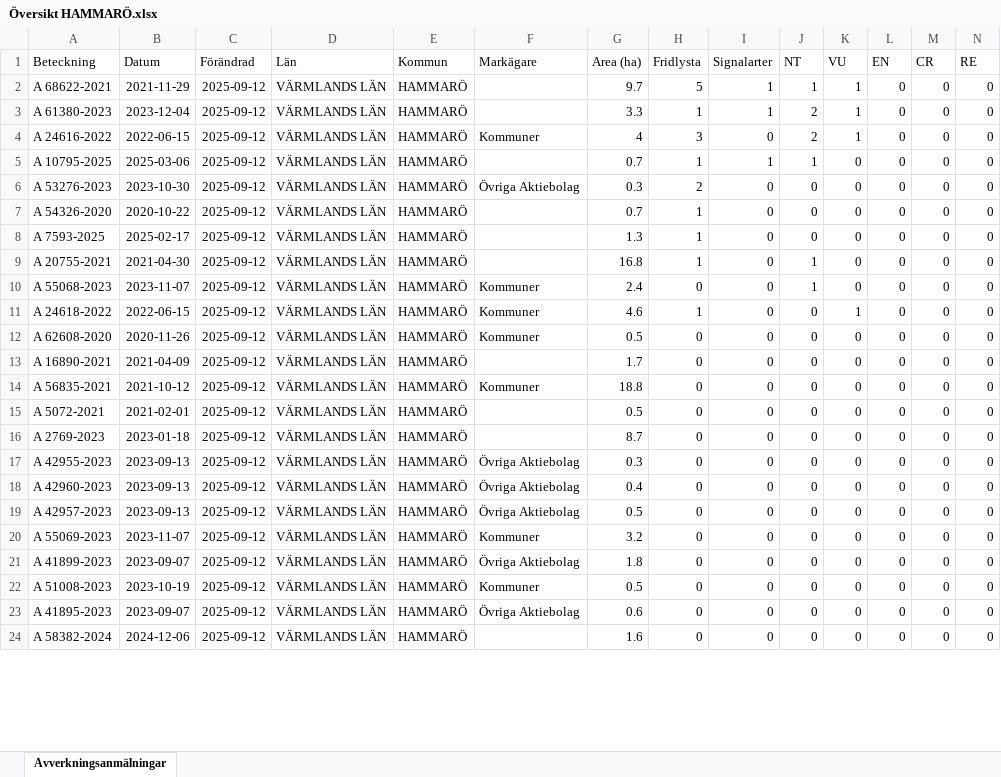
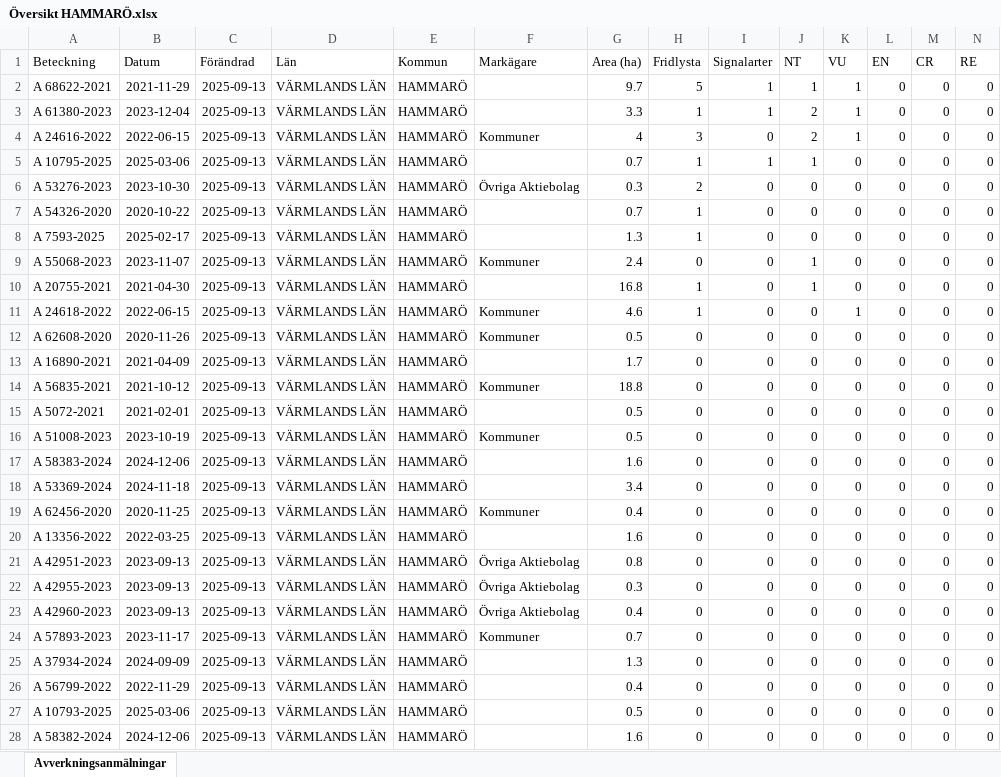
Before and after one commit to klasma/Logging_1761, an Excel workbook: Översikt HAMMARÖ.xlsx, sheet Avverkningsanmälningar, drawn as a sheet; only a part is shown; values as stored, in another font and other column widths than the file's, no borders; removed rows and columns are numbered as before the commit, all else as after; rows hold the shown columns only; the diff covers the shown part only; the diff names each change by its address in the sheet, - before the commit and + after, or states it on an @@ line.

```diff
--- a/Översikt HAMMARÖ.xlsx (sheet Avverkningsanmälningar)
+++ b/Översikt HAMMARÖ.xlsx (sheet Avverkningsanmälningar)
-C2:C8 (Förändrad): 2025-09-12
+C2:C8 (Förändrad): 2025-09-13
-row 9: A 20755-2021 | 2021-04-30 | 2025-09-12 | VÄRMLANDS LÄN | HAMMARÖ |  | 16.8 | 1 | 0 | 1 | 0 | 0 | 0 | 0
-C9 (Förändrad): 2025-09-12
+C9 (Förändrad): 2025-09-13
+row 10: A 20755-2021 | 2021-04-30 | 2025-09-13 | VÄRMLANDS LÄN | HAMMARÖ |  | 16.8 | 1 | 0 | 1 | 0 | 0 | 0 | 0
-C11:C15 (Förändrad): 2025-09-12
+C11:C15 (Förändrad): 2025-09-13
+row 16: A 51008-2023 | 2023-10-19 | 2025-09-13 | VÄRMLANDS LÄN | HAMMARÖ | Kommuner | 0.5 | 0 | 0 | 0 | 0 | 0 | 0 | 0
+row 17: A 58383-2024 | 2024-12-06 | 2025-09-13 | VÄRMLANDS LÄN | HAMMARÖ |  | 1.6 | 0 | 0 | 0 | 0 | 0 | 0 | 0
-A18 (Beteckning): A 2769-2023
+A18 (Beteckning): A 53369-2024
-B18 (Datum): 2023-01-18
+B18 (Datum): 2024-11-18
-C18 (Förändrad): 2025-09-12
+C18 (Förändrad): 2025-09-13
-G18 (Area (ha)): 8.7
+G18 (Area (ha)): 3.4
+row 19: A 62456-2020 | 2020-11-25 | 2025-09-13 | VÄRMLANDS LÄN | HAMMARÖ | Kommuner | 0.4 | 0 | 0 | 0 | 0 | 0 | 0 | 0
+row 20: A 13356-2022 | 2022-03-25 | 2025-09-13 | VÄRMLANDS LÄN | HAMMARÖ |  | 1.6 | 0 | 0 | 0 | 0 | 0 | 0 | 0
+row 21: A 42951-2023 | 2023-09-13 | 2025-09-13 | VÄRMLANDS LÄN | HAMMARÖ | Övriga Aktiebolag | 0.8 | 0 | 0 | 0 | 0 | 0 | 0 | 0
-C22:C23 (Förändrad): 2025-09-12
+C22:C23 (Förändrad): 2025-09-13
-row 19: A 42957-2023 | 2023-09-13 | 2025-09-12 | VÄRMLANDS LÄN | HAMMARÖ | Övriga Aktiebolag | 0.5 | 0 | 0 | 0 | 0 | 0 | 0 | 0
-A24 (Beteckning): A 55069-2023
+A24 (Beteckning): A 57893-2023
-B24 (Datum): 2023-11-07
+B24 (Datum): 2023-11-17
-C24:C28 (Förändrad): 2025-09-12
+C24:C28 (Förändrad): 2025-09-13
-G24 (Area (ha)): 3.2
+G24 (Area (ha)): 0.7
-A25 (Beteckning): A 41899-2023
+A25 (Beteckning): A 37934-2024
-B25 (Datum): 2023-09-07
+B25 (Datum): 2024-09-09
-F25 (Markägare): Övriga Aktiebolag
+F25 (Markägare): (empty)
-G25 (Area (ha)): 1.8
+G25 (Area (ha)): 1.3
-A26 (Beteckning): A 51008-2023
+A26 (Beteckning): A 56799-2022
-B26 (Datum): 2023-10-19
+B26 (Datum): 2022-11-29
-F26 (Markägare): Kommuner
+F26 (Markägare): (empty)
-G26 (Area (ha)): 0.5
+G26 (Area (ha)): 0.4
-A27 (Beteckning): A 41895-2023
+A27 (Beteckning): A 10793-2025
-B27 (Datum): 2023-09-07
+B27 (Datum): 2025-03-06
-F27 (Markägare): Övriga Aktiebolag
+F27 (Markägare): (empty)
-G27 (Area (ha)): 0.6
+G27 (Area (ha)): 0.5
```
Also changed, not shown: 4 removed rows and 29 edited cells elsewhere in this sheet, artfynd/A 10795-2025 artfynd.xlsx, artfynd/A 20755-2021 artfynd.xlsx, 57 other files.
